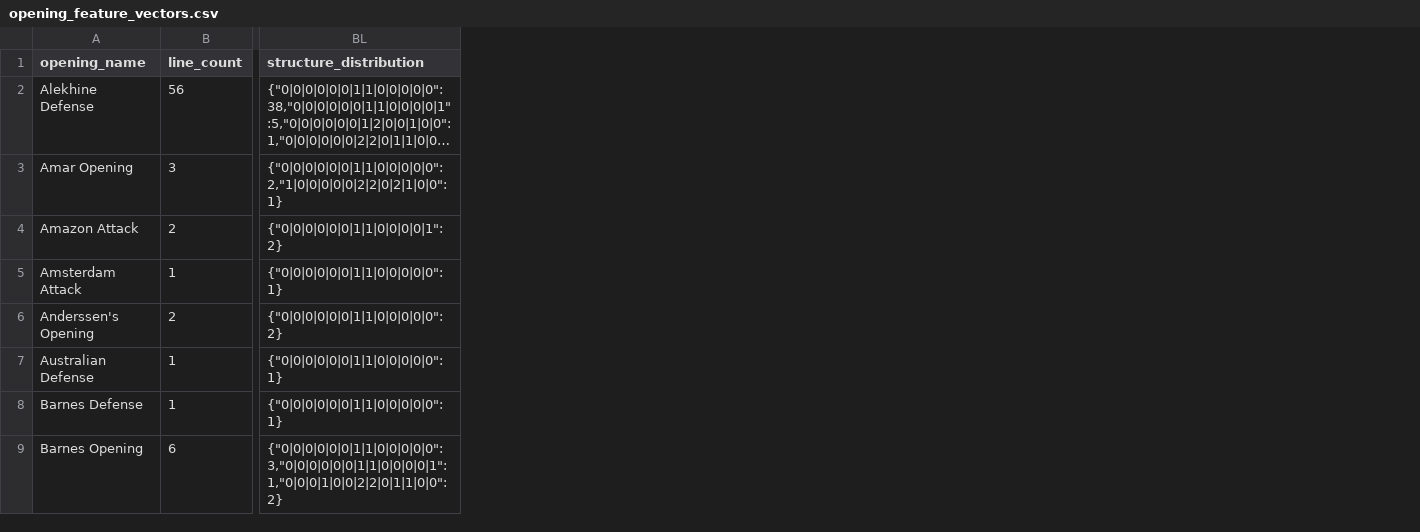
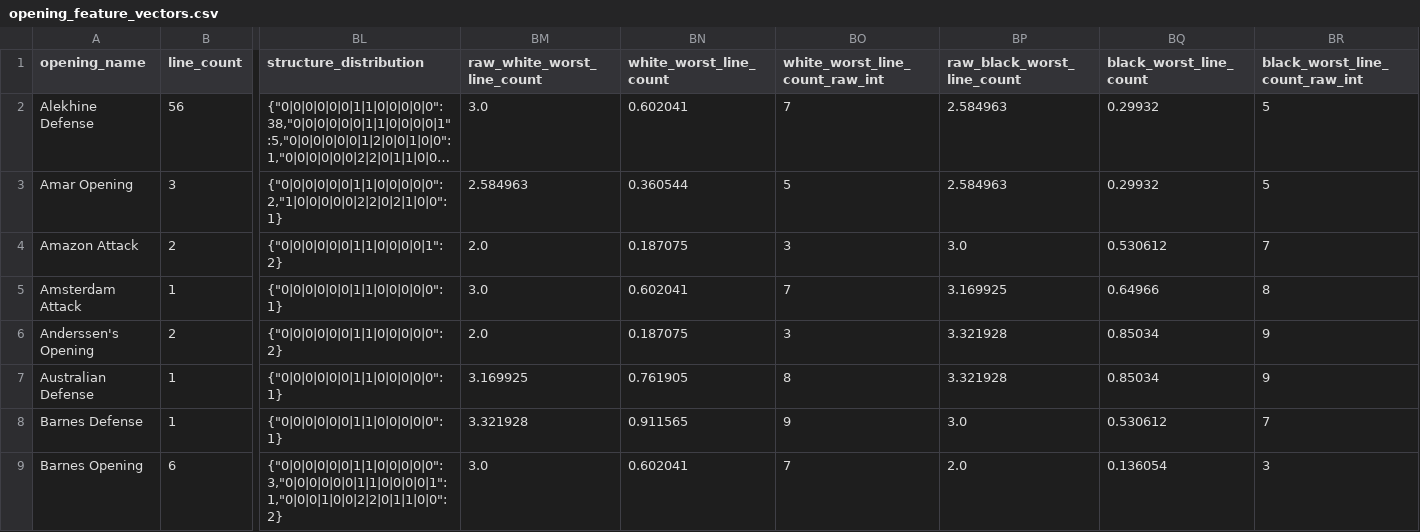
Before and after one commit to bacobax/chess_insighter, a CSV file: openings_dataset/opening_feature_vectors.csv, drawn as a sheet; only a part is shown, gaps mark what is left out; long unchanged cells end in …; the diff names each change by its address in the sheet, - before the commit and + after, or states it on an @@ line.

Commit message:
improved line count

```diff
--- a/openings_dataset/opening_feature_vectors.csv
+++ b/openings_dataset/opening_feature_vectors.csv
+column BM (raw_white_worst_line_count), rows 2-9: 3.0 | 2.584963 | 2.0 | 3.0 | 2.0 | 3.169925 | 3.321928 | 3.0
+column BN (white_worst_line_count), rows 2-9: 0.602041 | 0.360544 | 0.187075 | 0.602041 | 0.187075 | 0.761905 | 0.911565 | 0.602041
+column BO (white_worst_line_count_raw_int), rows 2-9: 7 | 5 | 3 | 7 | 3 | 8 | 9 | 7
+column BP (raw_black_worst_line_count), rows 2-9: 2.584963 | 2.584963 | 3.0 | 3.169925 | 3.321928 | 3.321928 | 3.0 | 2.0
+column BQ (black_worst_line_count), rows 2-9: 0.29932 | 0.29932 | 0.530612 | 0.64966 | 0.85034 | 0.85034 | 0.530612 | 0.136054
+column BR (black_worst_line_count_raw_int), rows 2-9: 5 | 5 | 7 | 8 | 9 | 9 | 7 | 3
```
Also changed, not shown: 5 other files.
